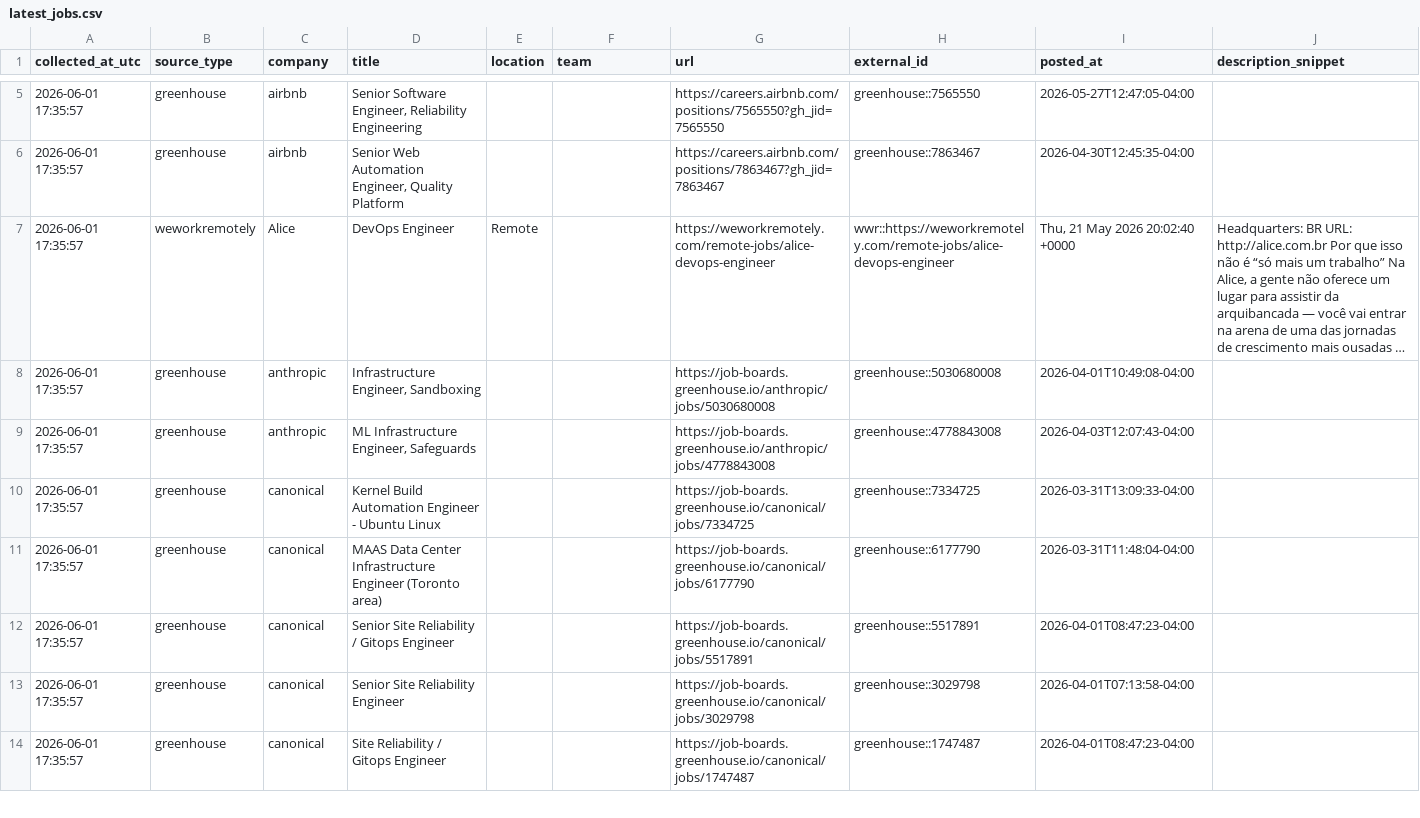
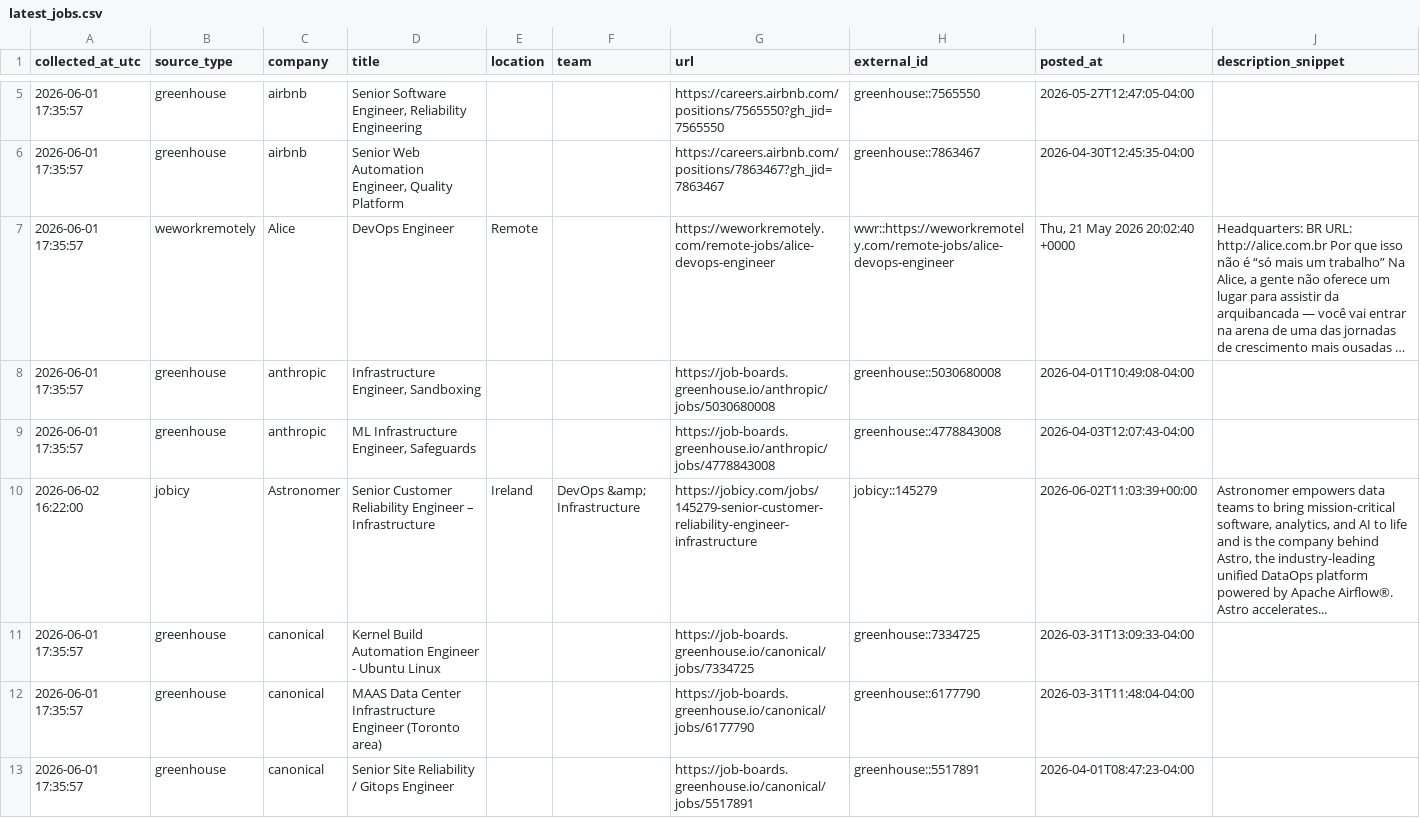
Before and after one commit to marmuzevichv/job-collector, a CSV file: latest_jobs.csv, drawn as a sheet; only a part is shown, gaps mark what is left out; the shorter side is filled out with more unchanged rows; long unchanged cells end in ….

```diff
--- a/latest_jobs.csv
+++ b/latest_jobs.csv
@@ -9,2 +9,3 @@ collected_at_utc,source_type,company,title,location,team,url,external_id,posted_
 2026-06-01 17:35:57,greenhouse,anthropic,"ML Infrastructure Engineer, Safeguards",,,https://job-boards.greenhouse.io/anthropic/jobs/4778843008,greenhouse::4778843008,2026-04-03T12:07:43-04:00,
+2026-06-02 16:22:00,jobicy,Astronomer,Senior Customer Reliability Engineer – Infrastructure,Ireland,DevOps &amp; Infrastructure,https://jobicy.com/jobs/145279-senior-customer-reliability-engineer-infrastructure,jobicy::145279,2026-06-02T11:03:39+00:00,"Astronomer empowers data teams to bring mission-critical software, analytics, and AI to life and is the company behind Astro, the industry-leading unified DataOps platform powered by Apache Airflow®. Astro accelerates..."
 2026-06-01 17:35:57,greenhouse,canonical,Kernel Build Automation Engineer - Ubuntu Linux,,,https://job-boards.greenhouse.io/canonical/jobs/7334725,greenhouse::7334725,2026-03-31T13:09:33-04:00,
```
Also changed, not shown: 3 other files.
